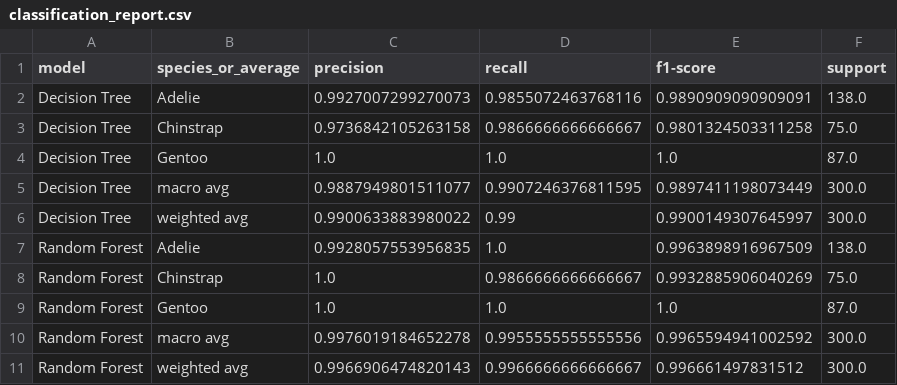
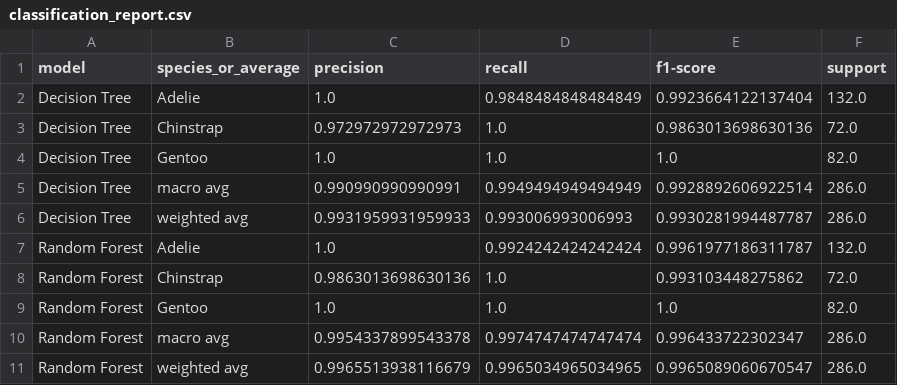
Before and after one commit to Akira-vs96/DataMiningPr, a CSV file: results/lab09_ensemble_learning/classification_report.csv, drawn as a sheet; only a part is shown; the diff covers the shown part only.

```diff
--- a/results/lab09_ensemble_learning/classification_report.csv
+++ b/results/lab09_ensemble_learning/classification_report.csv
@@ -1,11 +1,11 @@
 model,species_or_average,precision,recall,f1-score,support
-Decision Tree,Adelie,0.9927007299270073,0.9855072463768116,0.9890909090909091,138.0
-Decision Tree,Chinstrap,0.9736842105263158,0.9866666666666667,0.9801324503311258,75.0
-Decision Tree,Gentoo,1.0,1.0,1.0,87.0
-Decision Tree,macro avg,0.9887949801511077,0.9907246376811595,0.9897411198073449,300.0
-Decision Tree,weighted avg,0.9900633883980022,0.99,0.9900149307645997,300.0
-Random Forest,Adelie,0.9928057553956835,1.0,0.9963898916967509,138.0
-Random Forest,Chinstrap,1.0,0.9866666666666667,0.9932885906040269,75.0
-Random Forest,Gentoo,1.0,1.0,1.0,87.0
-Random Forest,macro avg,0.9976019184652278,0.9955555555555556,0.9965594941002592,300.0
-Random Forest,weighted avg,0.9966906474820143,0.9966666666666667,0.996661497831512,300.0
+Decision Tree,Adelie,1.0,0.9848484848484849,0.9923664122137404,132.0
+Decision Tree,Chinstrap,0.972972972972973,1.0,0.9863013698630136,72.0
+Decision Tree,Gentoo,1.0,1.0,1.0,82.0
+Decision Tree,macro avg,0.990990990990991,0.9949494949494949,0.9928892606922514,286.0
+Decision Tree,weighted avg,0.9931959931959933,0.993006993006993,0.9930281994487787,286.0
+Random Forest,Adelie,1.0,0.9924242424242424,0.9961977186311787,132.0
+Random Forest,Chinstrap,0.9863013698630136,1.0,0.993103448275862,72.0
+Random Forest,Gentoo,1.0,1.0,1.0,82.0
+Random Forest,macro avg,0.9954337899543378,0.9974747474747474,0.996433722302347,286.0
+Random Forest,weighted avg,0.9965513938116679,0.9965034965034965,0.9965089060670547,286.0
```
Also changed, not shown: 51 edited cells elsewhere in this file, results/lab09_ensemble_learning/blending_validation_features.csv, results/lab09_ensemble_learning/data_split.csv, 18 other files.
